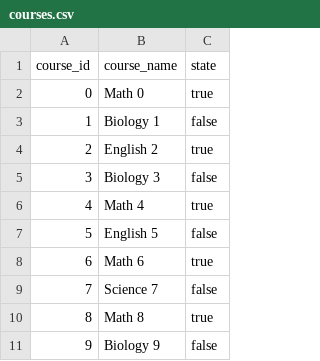
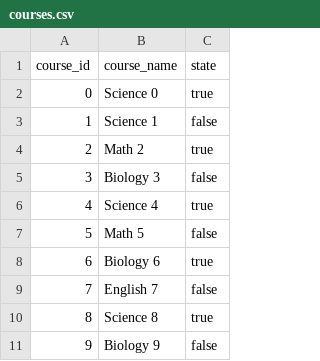
Before and after one commit to jerdogg/instructure, a CSV file: inputFiles/courses.csv, drawn as a sheet.

```diff
--- a/inputFiles/courses.csv
+++ b/inputFiles/courses.csv
@@ -1,11 +1,11 @@
 "course_id","course_name","state"
-"0","Math 0","true"
-"1","Biology 1","false"
-"2","English 2","true"
+"0","Science 0","true"
+"1","Science 1","false"
+"2","Math 2","true"
 "3","Biology 3","false"
-"4","Math 4","true"
-"5","English 5","false"
-"6","Math 6","true"
-"7","Science 7","false"
-"8","Math 8","true"
+"4","Science 4","true"
+"5","Math 5","false"
+"6","Biology 6","true"
+"7","English 7","false"
+"8","Science 8","true"
 "9","Biology 9","false"
```
Also changed, not shown: inputFiles/students.csv, 6 other files.
